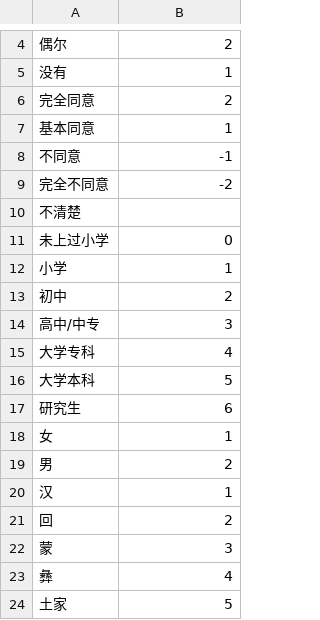
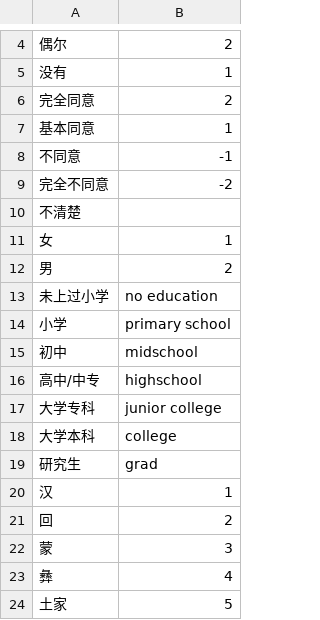
Before and after one commit to ningkko/socialinclusion, a CSV file: instruction.csv, drawn as a sheet; only a part is shown, gaps mark what is left out; removed rows and columns are numbered as before the commit, all else as after; the diff covers the shown part only; the diff names each change by its address in the sheet, - before the commit and + after, or states it on an @@ line.

```diff
--- a/instruction.csv
+++ b/instruction.csv
-row 11: 未上过小学 | 0
-row 12: 小学 | 1
-row 13: 初中 | 2
-row 14: 高中/中专 | 3
-row 15: 大学专科 | 4
-row 16: 大学本科 | 5
-row 17: 研究生 | 6
+row 13: 未上过小学 | no education
+row 14: 小学 | primary school
+row 15: 初中 | midschool
+row 16: 高中/中专 | highschool
+row 17: 大学专科 | junior college
+row 18: 大学本科 | college
+row 19: 研究生 | grad
```
Also changed, not shown: 18 added rows and 11 edited cells elsewhere in this file, 3 other files.
